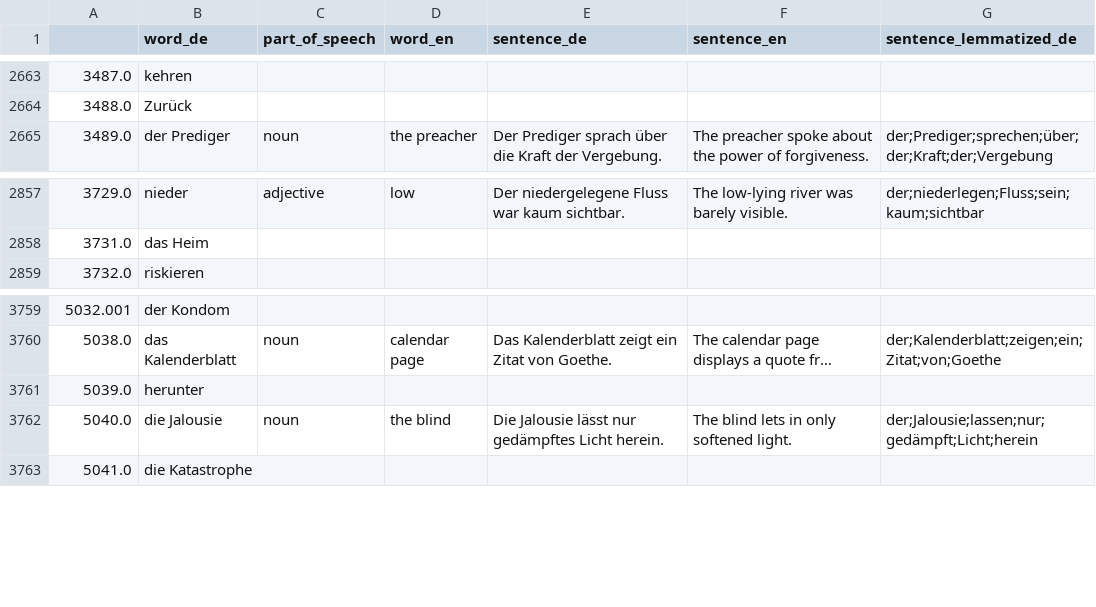
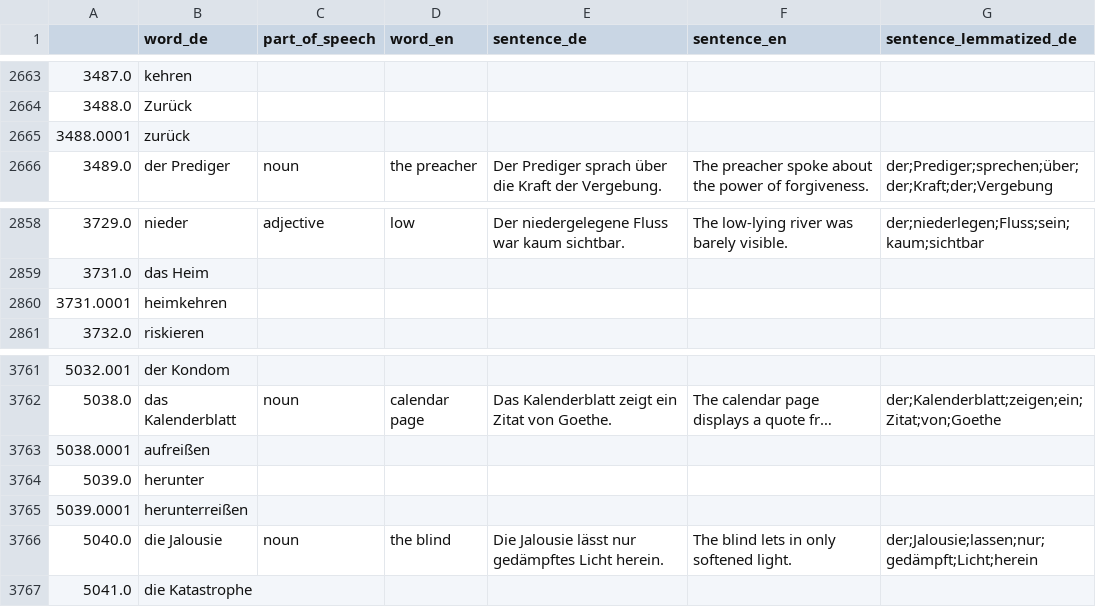
Before and after one commit to deemp/anki-decks, a CSV file: custom/de/deck.csv, drawn as a sheet; only a part is shown, gaps mark what is left out; long unchanged cells end in …; the diff names each change by its address in the sheet, - before the commit and + after, or states it on an @@ line.

Commit message:
feat(custom-de): add more entries

```diff
--- a/custom/de/deck.csv
+++ b/custom/de/deck.csv
+row 2665: 3488.0001 | zurück
+row 2860: 3731.0001 | heimkehren
+row 3763: 5038.0001 | aufreißen
+row 3765: 5039.0001 | herunterreißen
```
